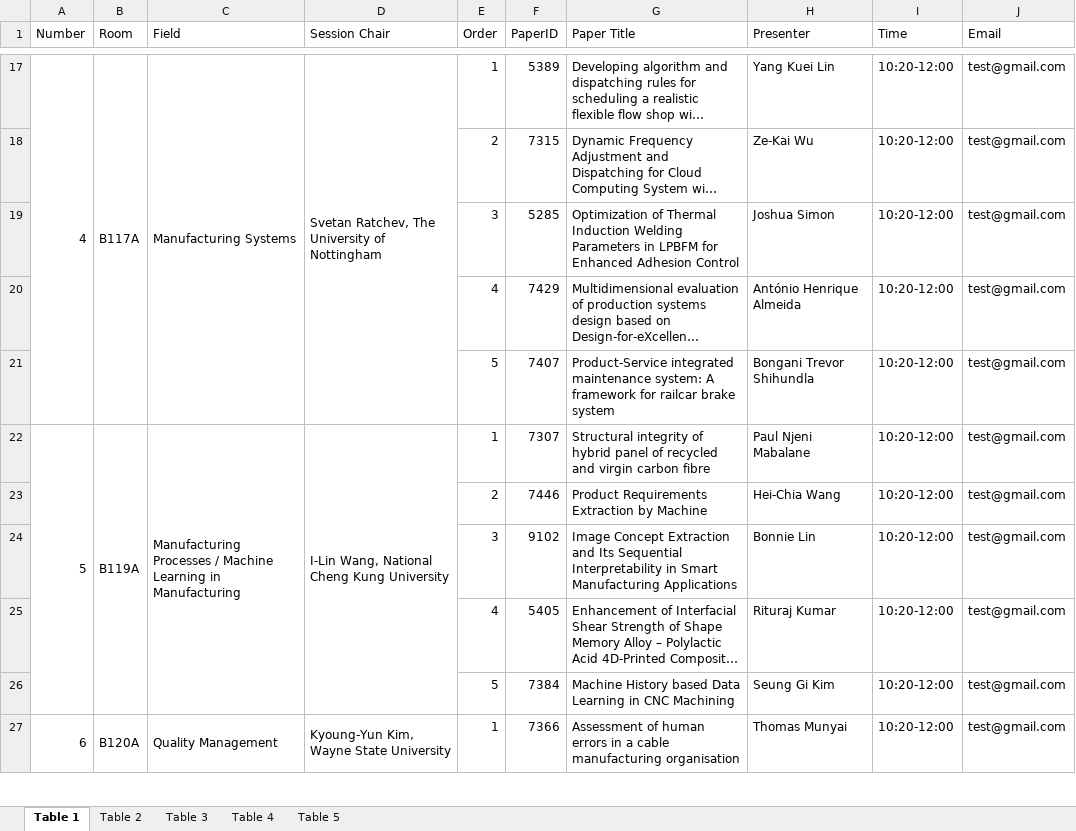
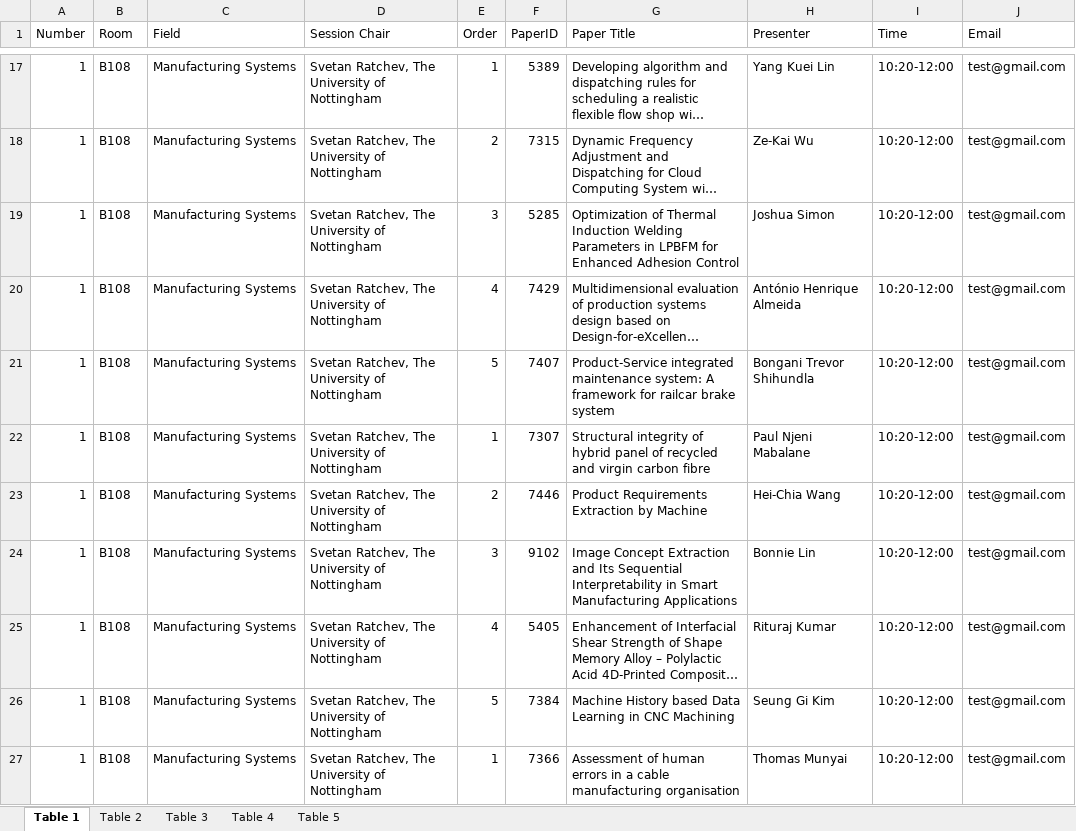
Before and after one commit to khalil-ghali/Energy-agentic-predictor, an Excel workbook: Parallel-Sessions-Schedule.xlsx, sheet Table 1, drawn as a sheet; only a part is shown, gaps mark what is left out; long unchanged cells end in …; values as stored, in another font and other column widths than the file's, no cell formats; the diff covers the shown part only; the diff names each change by its address in the sheet, - before the commit and + after, or states it on an @@ line.

```diff
--- a/Parallel-Sessions-Schedule.xlsx (sheet Table 1)
+++ b/Parallel-Sessions-Schedule.xlsx (sheet Table 1)
-A17 (Number): 4
+A17 (Number): 1
-A17:A21 merged
-B17 (Room): B117A
+B17 (Room): B108
-B17:B21 merged
-C17:C21 merged
-D17:D21 merged
-A18:A21 (Number): (empty)
+A18:A21 (Number): 1
-B18:B21 (Room): (empty)
+B18:B21 (Room): B108
-C18:C21 (Field): (empty)
+C18:C21 (Field): Manufacturing Systems
-D18:D21 (Session Chair): (empty)
+D18:D21 (Session Chair): Svetan Ratchev, The University of Nottingham
-A22 (Number): 5
+A22 (Number): 1
-A22:A26 merged
-B22 (Room): B119A
+B22 (Room): B108
-B22:B26 merged
-C22 (Field): Manufacturing Processes / Machine Learning in Manufacturing
+C22 (Field): Manufacturing Systems
-C22:C26 merged
-D22 (Session Chair): I-Lin Wang, National Cheng Kung University
+D22 (Session Chair): Svetan Ratchev, The University of Nottingham
-D22:D26 merged
-A23:A26 (Number): (empty)
+A23:A26 (Number): 1
-B23:B26 (Room): (empty)
+B23:B26 (Room): B108
-C23:C26 (Field): (empty)
+C23:C26 (Field): Manufacturing Systems
-D23:D26 (Session Chair): (empty)
+D23:D26 (Session Chair): Svetan Ratchev, The University of Nottingham
-A27 (Number): 6
+A27 (Number): 1
-A27:A31 merged
-B27 (Room): B120A
+B27 (Room): B108
-B27:B31 merged
-C27 (Field): Quality Management
+C27 (Field): Manufacturing Systems
-C27:C31 merged
-D27 (Session Chair): Kyoung-Yun Kim, Wayne State University
+D27 (Session Chair): Svetan Ratchev, The University of Nottingham
-D27:D31 merged
```
Also changed, not shown: 466 edited cells and merged cells elsewhere in this sheet, cell formats.
